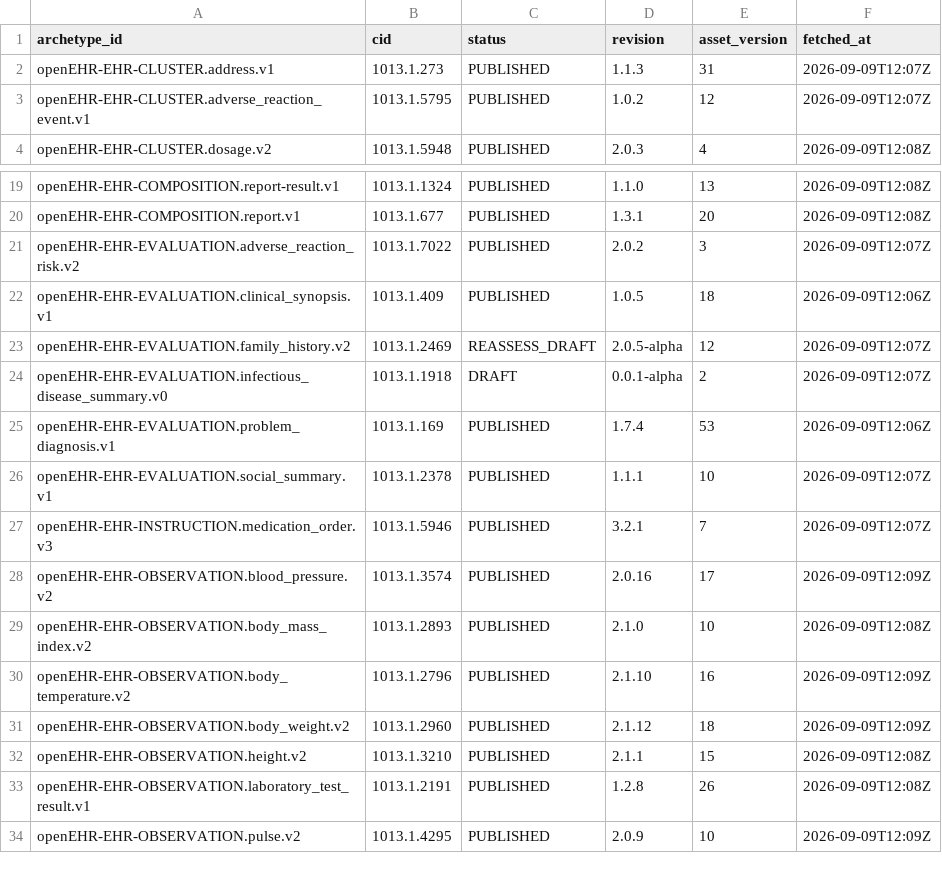
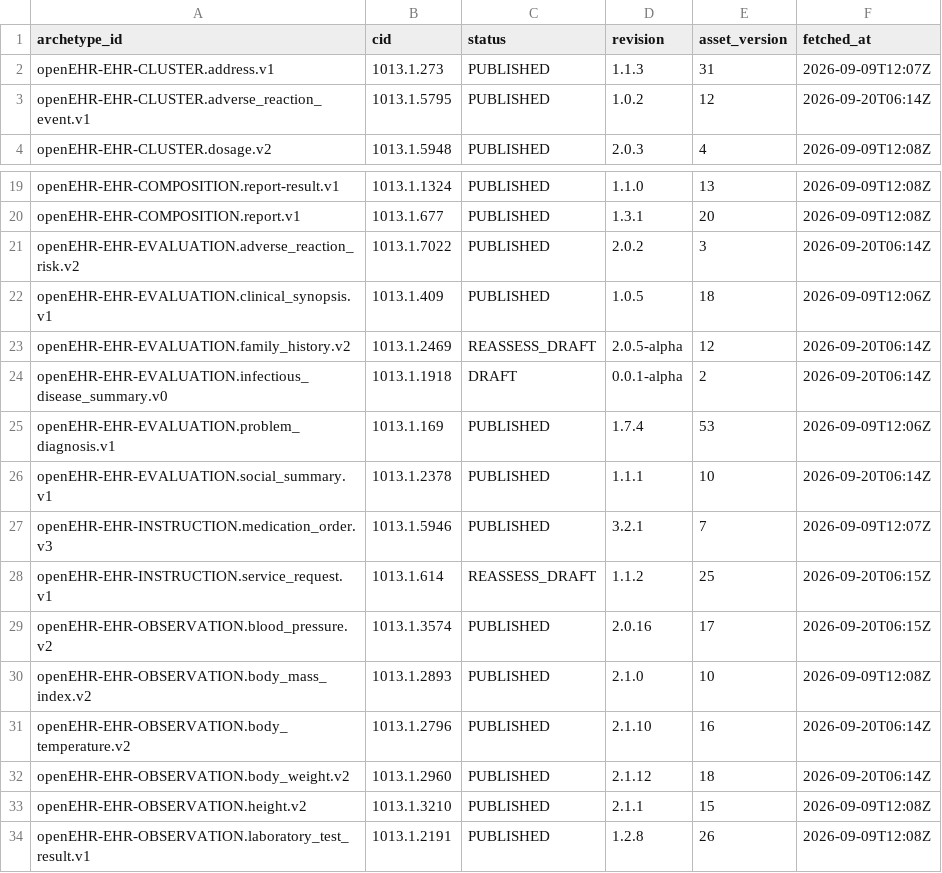
Before and after one commit to skoba/openehr-japanese-translation, a TSV file: sprint/adl/manifest.tsv, drawn as a sheet; only a part is shown, gaps mark what is left out; the shorter side is filled out with more unchanged rows.

```diff
--- a/sprint/adl/manifest.tsv
+++ b/sprint/adl/manifest.tsv
@@ -2,3 +2,3 @@ archetype_id	cid	status	revision	asset_version	fetched_at
 openEHR-EHR-CLUSTER.address.v1	1013.1.273	PUBLISHED	1.1.3	31	2026-09-09T12:07Z
-openEHR-EHR-CLUSTER.adverse_reaction_event.v1	1013.1.5795	PUBLISHED	1.0.2	12	2026-09-09T12:07Z
+openEHR-EHR-CLUSTER.adverse_reaction_event.v1	1013.1.5795	PUBLISHED	1.0.2	12	2026-09-20T06:14Z
 openEHR-EHR-CLUSTER.dosage.v2	1013.1.5948	PUBLISHED	2.0.3	4	2026-09-09T12:08Z
@@ -20,13 +20,14 @@ openEHR-EHR-COMPOSITION.report-result.v1	1013.1.1324	PUBLISHED	1.1.0	13	2026-09-
 openEHR-EHR-COMPOSITION.report.v1	1013.1.677	PUBLISHED	1.3.1	20	2026-09-09T12:08Z
-openEHR-EHR-EVALUATION.adverse_reaction_risk.v2	1013.1.7022	PUBLISHED	2.0.2	3	2026-09-09T12:07Z
+openEHR-EHR-EVALUATION.adverse_reaction_risk.v2	1013.1.7022	PUBLISHED	2.0.2	3	2026-09-20T06:14Z
 openEHR-EHR-EVALUATION.clinical_synopsis.v1	1013.1.409	PUBLISHED	1.0.5	18	2026-09-09T12:06Z
-openEHR-EHR-EVALUATION.family_history.v2	1013.1.2469	REASSESS_DRAFT	2.0.5-alpha	12	2026-09-09T12:07Z
-openEHR-EHR-EVALUATION.infectious_disease_summary.v0	1013.1.1918	DRAFT	0.0.1-alpha	2	2026-09-09T12:07Z
+openEHR-EHR-EVALUATION.family_history.v2	1013.1.2469	REASSESS_DRAFT	2.0.5-alpha	12	2026-09-20T06:14Z
+openEHR-EHR-EVALUATION.infectious_disease_summary.v0	1013.1.1918	DRAFT	0.0.1-alpha	2	2026-09-20T06:14Z
 openEHR-EHR-EVALUATION.problem_diagnosis.v1	1013.1.169	PUBLISHED	1.7.4	53	2026-09-09T12:06Z
-openEHR-EHR-EVALUATION.social_summary.v1	1013.1.2378	PUBLISHED	1.1.1	10	2026-09-09T12:07Z
+openEHR-EHR-EVALUATION.social_summary.v1	1013.1.2378	PUBLISHED	1.1.1	10	2026-09-20T06:14Z
 openEHR-EHR-INSTRUCTION.medication_order.v3	1013.1.5946	PUBLISHED	3.2.1	7	2026-09-09T12:07Z
-openEHR-EHR-OBSERVATION.blood_pressure.v2	1013.1.3574	PUBLISHED	2.0.16	17	2026-09-09T12:09Z
+openEHR-EHR-INSTRUCTION.service_request.v1	1013.1.614	REASSESS_DRAFT	1.1.2	25	2026-09-20T06:15Z
+openEHR-EHR-OBSERVATION.blood_pressure.v2	1013.1.3574	PUBLISHED	2.0.16	17	2026-09-20T06:15Z
 openEHR-EHR-OBSERVATION.body_mass_index.v2	1013.1.2893	PUBLISHED	2.1.0	10	2026-09-09T12:08Z
-openEHR-EHR-OBSERVATION.body_temperature.v2	1013.1.2796	PUBLISHED	2.1.10	16	2026-09-09T12:09Z
-openEHR-EHR-OBSERVATION.body_weight.v2	1013.1.2960	PUBLISHED	2.1.12	18	2026-09-09T12:09Z
+openEHR-EHR-OBSERVATION.body_temperature.v2	1013.1.2796	PUBLISHED	2.1.10	16	2026-09-20T06:14Z
+openEHR-EHR-OBSERVATION.body_weight.v2	1013.1.2960	PUBLISHED	2.1.12	18	2026-09-20T06:14Z
 openEHR-EHR-OBSERVATION.height.v2	1013.1.3210	PUBLISHED	2.1.1	15	2026-09-09T12:08Z
```
Also changed, not shown: 3 other files.
